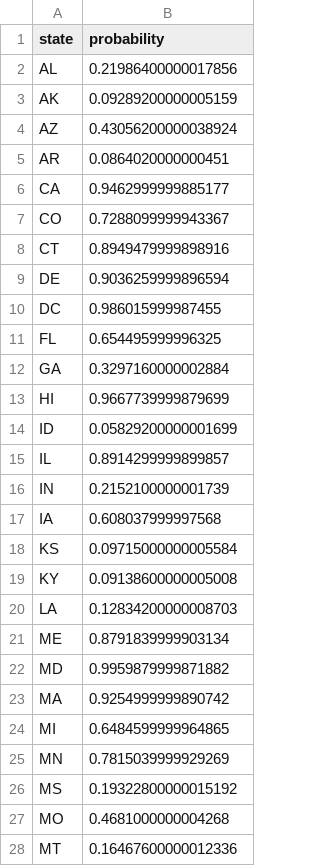
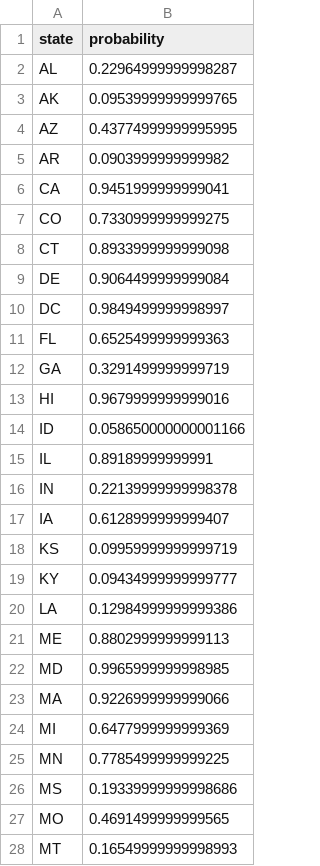
Before and after one commit to CoryMcCartan/election-2016, a CSV file: model/output/states.csv, drawn as a sheet; only a part is shown; the diff covers the shown part only.

```diff
--- a/model/output/states.csv
+++ b/model/output/states.csv
@@ -1,28 +1,28 @@
 state,probability
-AL,0.21986400000017856
-AK,0.09289200000005159
-AZ,0.43056200000038924
-AR,0.0864020000000451
-CA,0.9462999999885177
-CO,0.7288099999943367
-CT,0.8949479999898916
-DE,0.9036259999896594
-DC,0.986015999987455
-FL,0.654495999996325
-GA,0.3297160000002884
-HI,0.9667739999879699
-ID,0.05829200000001699
-IL,0.8914299999899857
-IN,0.2152100000001739
-IA,0.608037999997568
-KS,0.09715000000005584
-KY,0.09138600000005008
-LA,0.12834200000008703
-ME,0.8791839999903134
-MD,0.9959879999871882
-MA,0.9254999999890742
-MI,0.6484599999964865
-MN,0.7815039999929269
-MS,0.19322800000015192
-MO,0.4681000000004268
-MT,0.16467600000012336
+AL,0.22964999999998287
+AK,0.09539999999999765
+AZ,0.43774999999995995
+AR,0.0903999999999982
+CA,0.9451999999999041
+CO,0.7330999999999275
+CT,0.8933999999999098
+DE,0.9064499999999084
+DC,0.9849499999998997
+FL,0.6525499999999363
+GA,0.3291499999999719
+HI,0.9679999999999016
+ID,0.058650000000001166
+IL,0.89189999999991
+IN,0.22139999999998378
+IA,0.6128999999999407
+KS,0.09959999999999719
+KY,0.09434999999999777
+LA,0.12984999999999386
+ME,0.8802999999999113
+MD,0.9965999999998985
+MA,0.9226999999999066
+MI,0.6477999999999369
+MN,0.7785499999999225
+MS,0.19339999999998686
+MO,0.4691499999999565
+MT,0.16549999999998993
```
Also changed, not shown: 24 edited cells elsewhere in this file, model/output/electors.csv, 1 other file.
